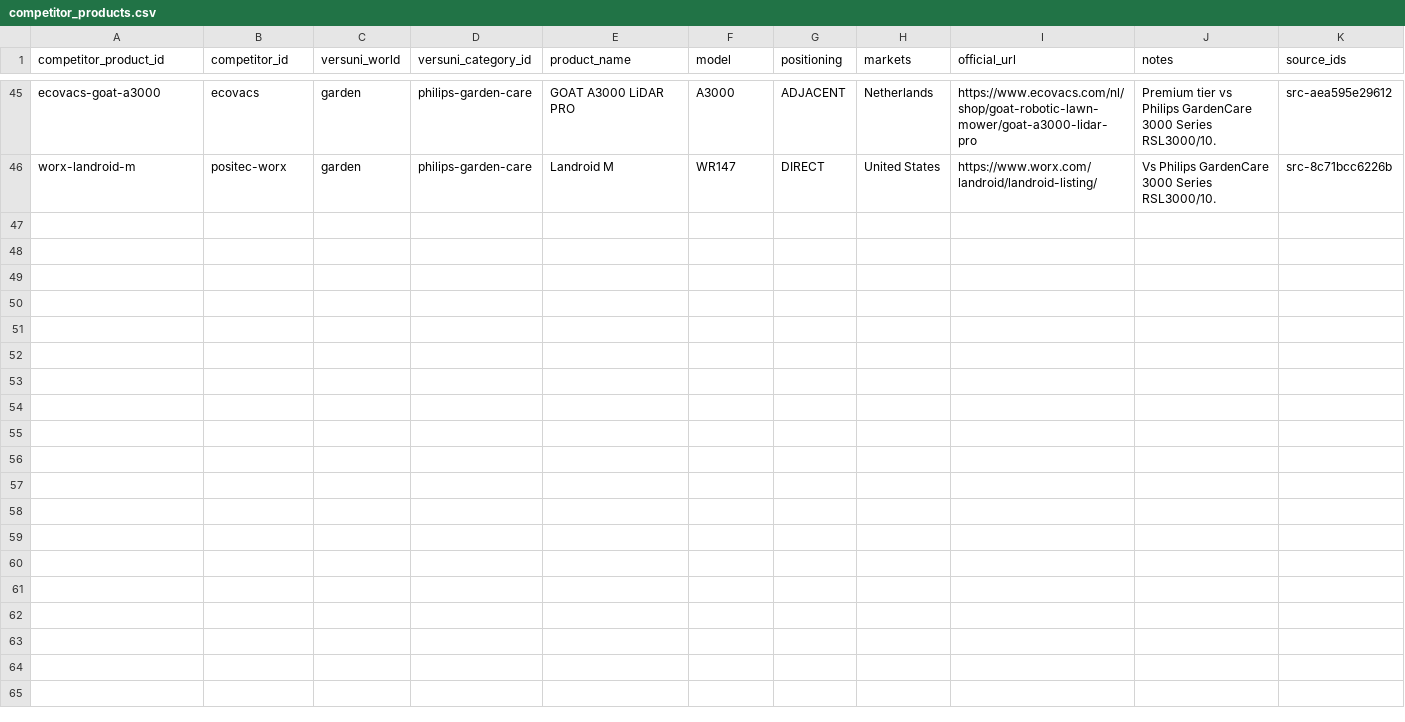
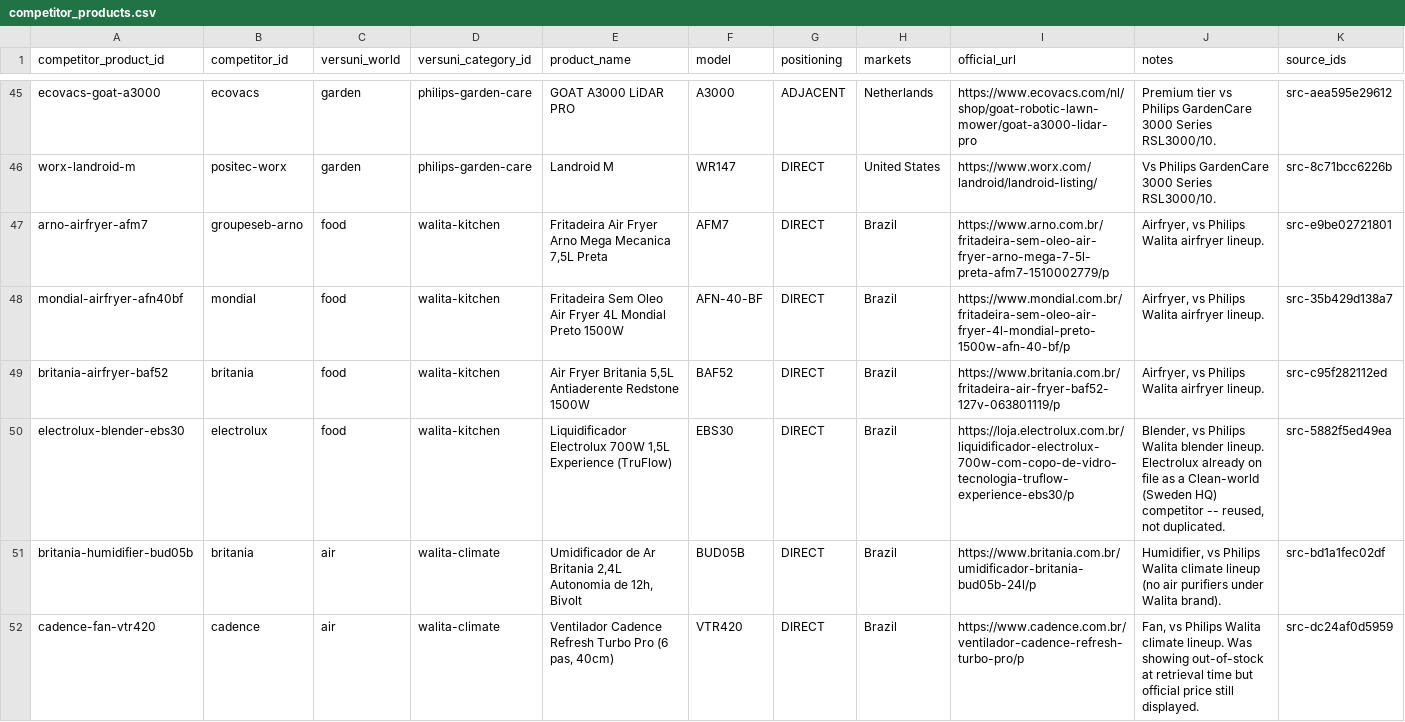
Before and after one commit to iamgoncalo/verinfo, a CSV file: data/normalized/competitor_products.csv, drawn as a sheet; only a part is shown, gaps mark what is left out; the diff names each change by its address in the sheet, - before the commit and + after, or states it on an @@ line.

```diff
--- a/data/normalized/competitor_products.csv
+++ b/data/normalized/competitor_products.csv
+row 47: arno-airfryer-afm7 | groupeseb-arno | food | walita-kitchen | Fritadeira Air Fryer Arno Mega Mecanica 7,5L Preta | AFM7 | DIRECT | Brazil | https://www.arno.com.br/fritadeira-sem-oleo-air-fryer-arno-mega-7-5l-preta-afm7-1510002779/p | Airfryer, vs Philips Walita airfryer lineup. | src-e9be02721801
+row 48: mondial-airfryer-afn40bf | mondial | food | walita-kitchen | Fritadeira Sem Oleo Air Fryer 4L Mondial Preto 1500W | AFN-40-BF | DIRECT | Brazil | https://www.mondial.com.br/fritadeira-sem-oleo-air-fryer-4l-mondial-preto-1500w-afn-40-bf/p | Airfryer, vs Philips Walita airfryer lineup. | src-35b429d138a7
+row 49: britania-airfryer-baf52 | britania | food | walita-kitchen | Air Fryer Britania 5,5L Antiaderente Redstone 1500W | BAF52 | DIRECT | Brazil | https://www.britania.com.br/fritadeira-air-fryer-baf52-127v-063801119/p | Airfryer, vs Philips Walita airfryer lineup. | src-c95f282112ed
+row 50: electrolux-blender-ebs30 | electrolux | food | walita-kitchen | Liquidificador Electrolux 700W 1,5L Experience (TruFlow) | EBS30 | DIRECT | Brazil | https://loja.electrolux.com.br/liquidificador-electrolux-700w-com-copo-de-vidro-tecnologia-truflow-experience-ebs30/p | Blender, vs Philips Walita blender lineup. Electrolux already on file as a Clean-world (Sweden HQ) competitor -- reused, not duplicated. | src-5882f5ed49ea
+row 51: britania-humidifier-bud05b | britania | air | walita-climate | Umidificador de Ar Britania 2,4L Autonomia de 12h, Bivolt | BUD05B | DIRECT | Brazil | https://www.britania.com.br/umidificador-britania-bud05b-24l/p | Humidifier, vs Philips Walita climate lineup (no air purifiers under Walita brand). | src-bd1a1fec02df
+row 52: cadence-fan-vtr420 | cadence | air | walita-climate | Ventilador Cadence Refresh Turbo Pro (6 pas, 40cm) | VTR420 | DIRECT | Brazil | https://www.cadence.com.br/ventilador-cadence-refresh-turbo-pro/p | Fan, vs Philips Walita climate lineup. Was showing out-of-stock at retrieval time but official price still displayed. | src-dc24af0d5959
```
Also changed, not shown: data/normalized/competitor_prices.csv, data/normalized/competitors.csv, 3 other files.
